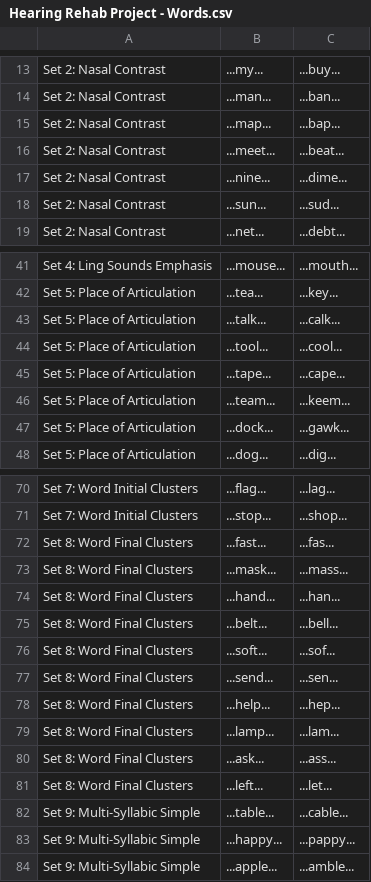
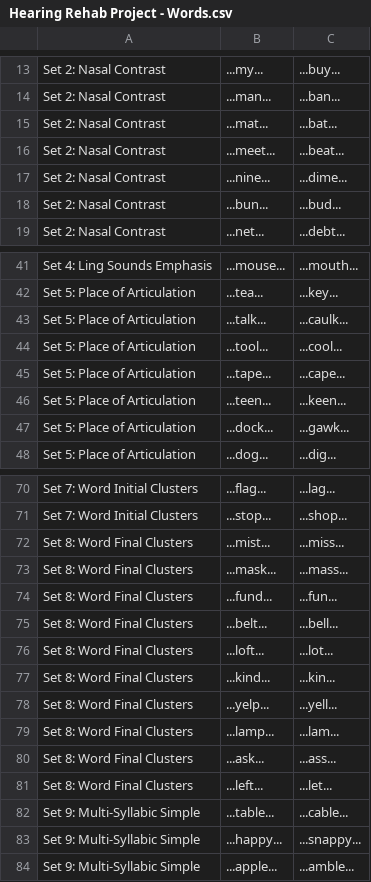
Before and after one commit to deafjamz/my-hearing-app, a CSV file: content/source_csvs/Hearing Rehab Project - Words.csv, drawn as a sheet; only a part is shown, gaps mark what is left out; the diff covers the shown part only.

Commit message:
fix: Batch 6 — F-009 carrier phrase fix, word scrub, P1 code quality
F-009: Regenerated 179 daniel voice files with clean ellipsis padding
method, replacing carrier-phrase-contaminated audio. Uploaded 350 files
(daniel fix + 19 new words × 9 voices) to Supabase Storage.

Word scrub: Replaced 11 non-word/marginal pairs with real English words
preserving phonological contrasts (bap→bat, sud→bud, calk→caulk, etc).

P1 fixes: Eliminated all `any` types, added prefers-reduced-motion
support, created shared LoadingSpinner, gated console.log.

Dead code: Removed ClinicalReport.tsx, useAudioPlayer.ts, dead
useSmartCoach(). Added WelcomeScreen, F-009 incident report, 31 tests.

```diff
--- a/content/source_csvs/Hearing Rehab Project - Words.csv
+++ b/content/source_csvs/Hearing Rehab Project - Words.csv
@@ -14,6 +14,6 @@ Set 2: Nasal Contrast,...my...,...buy...
 Set 2: Nasal Contrast,...man...,...ban...
-Set 2: Nasal Contrast,...map...,...bap...
+Set 2: Nasal Contrast,...mat...,...bat...
 Set 2: Nasal Contrast,...meet...,...beat...
 Set 2: Nasal Contrast,...nine...,...dime...
-Set 2: Nasal Contrast,...sun...,...sud...
+Set 2: Nasal Contrast,...bun...,...bud...
 Set 2: Nasal Contrast,...net...,...debt...
@@ -42,6 +42,6 @@ Set 4: Ling Sounds Emphasis,...mouse...,...mouth...
 Set 5: Place of Articulation,...tea...,...key...
-Set 5: Place of Articulation,...talk...,...calk...
+Set 5: Place of Articulation,...talk...,...caulk...
 Set 5: Place of Articulation,...tool...,...cool...
 Set 5: Place of Articulation,...tape...,...cape...
-Set 5: Place of Articulation,...team...,...keem...
+Set 5: Place of Articulation,...teen...,...keen...
 Set 5: Place of Articulation,...dock...,...gawk...
@@ -71,9 +71,9 @@ Set 7: Word Initial Clusters,...flag...,...lag...
 Set 7: Word Initial Clusters,...stop...,...shop...
-Set 8: Word Final Clusters,...fast...,...fas...
+Set 8: Word Final Clusters,...mist...,...miss...
 Set 8: Word Final Clusters,...mask...,...mass...
-Set 8: Word Final Clusters,...hand...,...han...
+Set 8: Word Final Clusters,...fund...,...fun...
 Set 8: Word Final Clusters,...belt...,...bell...
-Set 8: Word Final Clusters,...soft...,...sof...
-Set 8: Word Final Clusters,...send...,...sen...
-Set 8: Word Final Clusters,...help...,...hep...
+Set 8: Word Final Clusters,...loft...,...lot...
+Set 8: Word Final Clusters,...kind...,...kin...
+Set 8: Word Final Clusters,...yelp...,...yell...
 Set 8: Word Final Clusters,...lamp...,...lam...
@@ -82,3 +82,3 @@ Set 8: Word Final Clusters,...left...,...let...
 Set 9: Multi-Syllabic Simple,...table...,...cable...
-Set 9: Multi-Syllabic Simple,...happy...,...pappy...
+Set 9: Multi-Syllabic Simple,...happy...,...snappy...
 Set 9: Multi-Syllabic Simple,...apple...,...amble...
```
Also changed, not shown: 1 edited cell elsewhere in this file, 48 other files.
